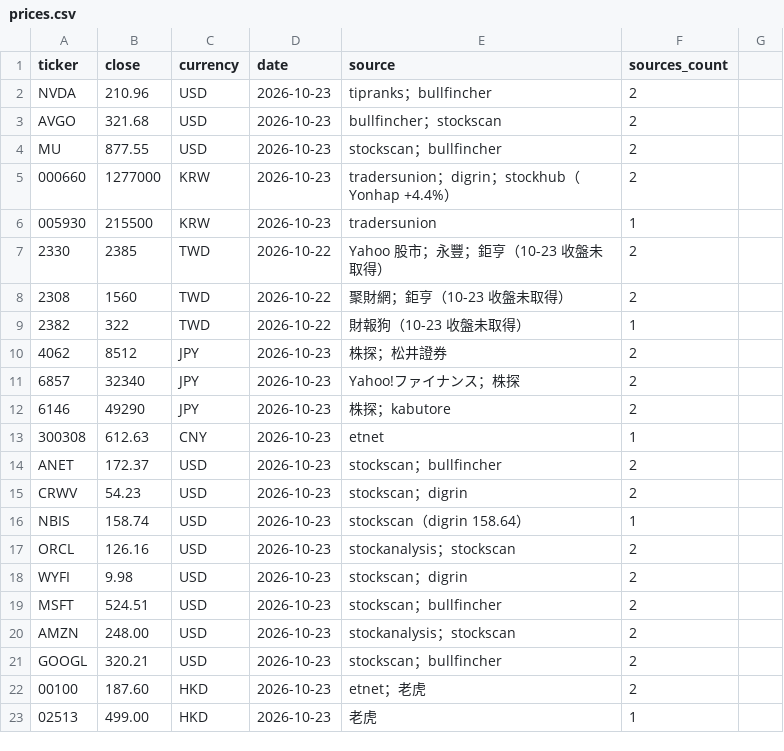
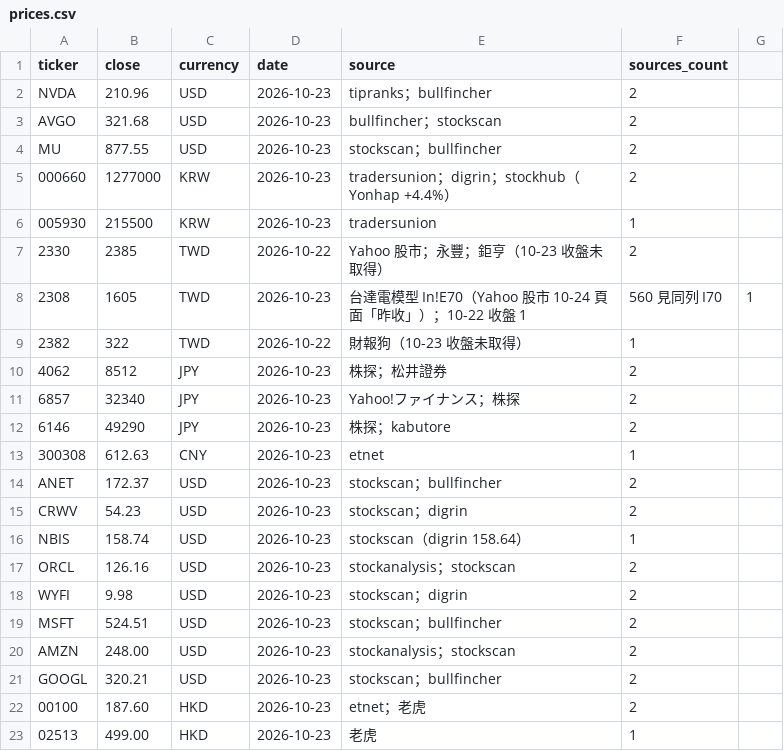
Before and after one commit to YinchenChang/company-models, a CSV file: markets/invest_map/data/prices.csv, drawn as a sheet.

```diff
--- a/markets/invest_map/data/prices.csv
+++ b/markets/invest_map/data/prices.csv
@@ -7,3 +7,3 @@ MU,877.55,USD,2026-10-23,stockscan；bullfincher,2
 2330,2385,TWD,2026-10-22,Yahoo 股市；永豐；鉅亨（10-23 收盤未取得）,2
-2308,1560,TWD,2026-10-22,聚財網；鉅亨（10-23 收盤未取得）,2
+2308,1605,TWD,2026-10-23,台達電模型 In!E70（Yahoo 股市 10-24 頁面「昨收」）；10-22 收盤 1,560 見同列 I70,1
 2382,322,TWD,2026-10-22,財報狗（10-23 收盤未取得）,1
```
Also changed, not shown: 15 other files.
